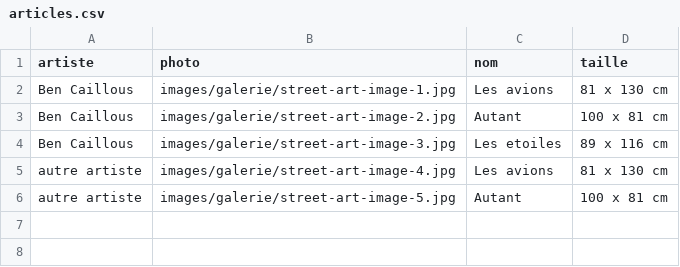
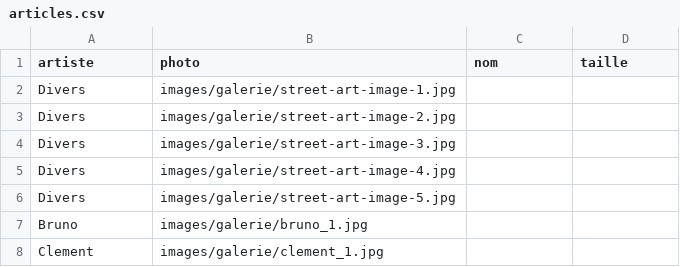
Before and after one commit to PaolorsiSimon/Projet_final_web, a CSV file: articles.csv, drawn as a sheet.

Commit message:
ajout articles

```diff
--- a/articles.csv
+++ b/articles.csv
@@ -1,6 +1,8 @@
 artiste;photo;nom;taille
-Ben Caillous;images/galerie/street-art-image-1.jpg;Les avions;81 x 130 cm
-Ben Caillous;images/galerie/street-art-image-2.jpg;Autant;100 x 81 cm
-Ben Caillous;images/galerie/street-art-image-3.jpg;Les etoiles;89 x 116 cm
-autre artiste;images/galerie/street-art-image-4.jpg;Les avions;81 x 130 cm
-autre artiste;images/galerie/street-art-image-5.jpg;Autant;100 x 81 cm
+Divers;images/galerie/street-art-image-1.jpg;;;
+Divers;images/galerie/street-art-image-2.jpg;;;
+Divers;images/galerie/street-art-image-3.jpg;;;
+Divers;images/galerie/street-art-image-4.jpg;;;
+Divers;images/galerie/street-art-image-5.jpg;;;
+Bruno;images/galerie/bruno_1.jpg;;;
+Clement;images/galerie/clement_1.jpg;;;
```
Also changed, not shown: 7 other files.
